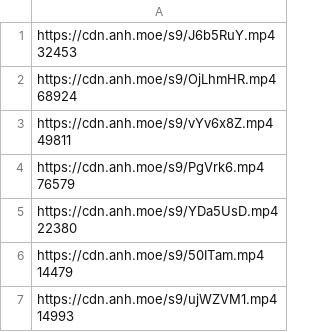
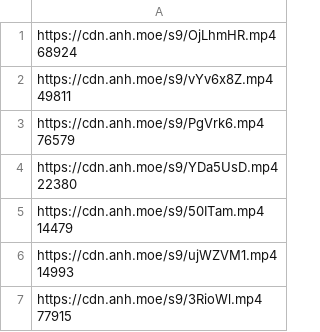
Before and after one commit to gx288/xammm, a CSV file: data.csv, drawn as a sheet; only a part is shown; the shorter side is filled out with more unchanged rows.

```diff
--- a/data.csv
+++ b/data.csv
@@ -1,3 +1 @@
-"https://cdn.anh.moe/s9/J6b5RuY.mp4
- 32453"
 "https://cdn.anh.moe/s9/OjLhmHR.mp4
```
